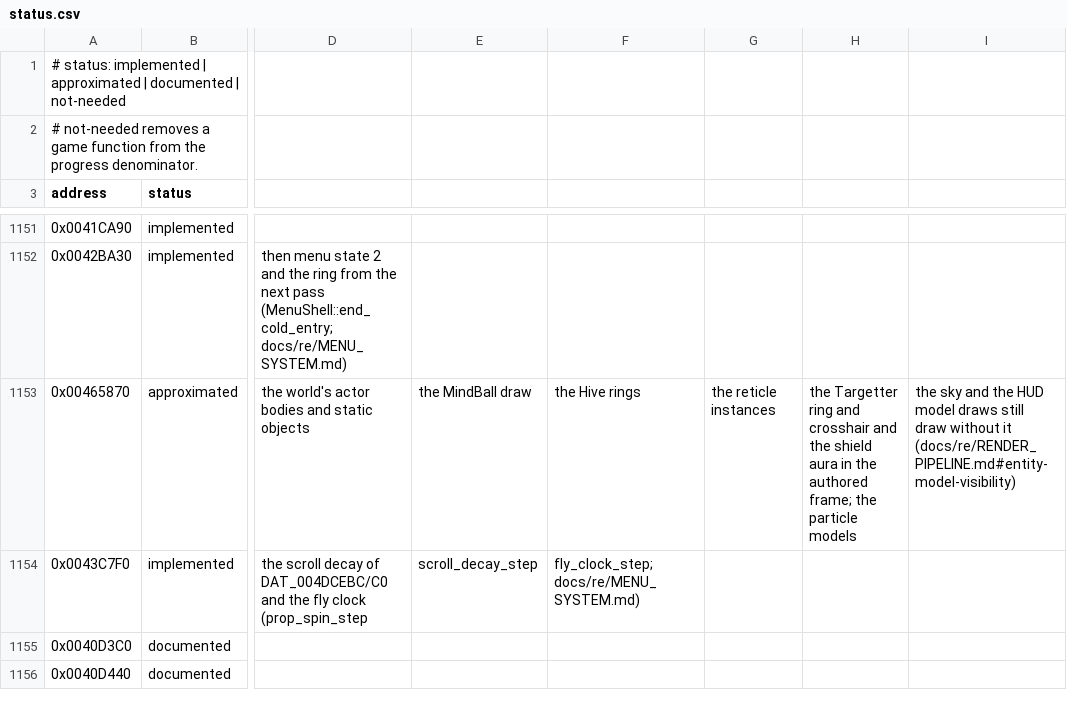
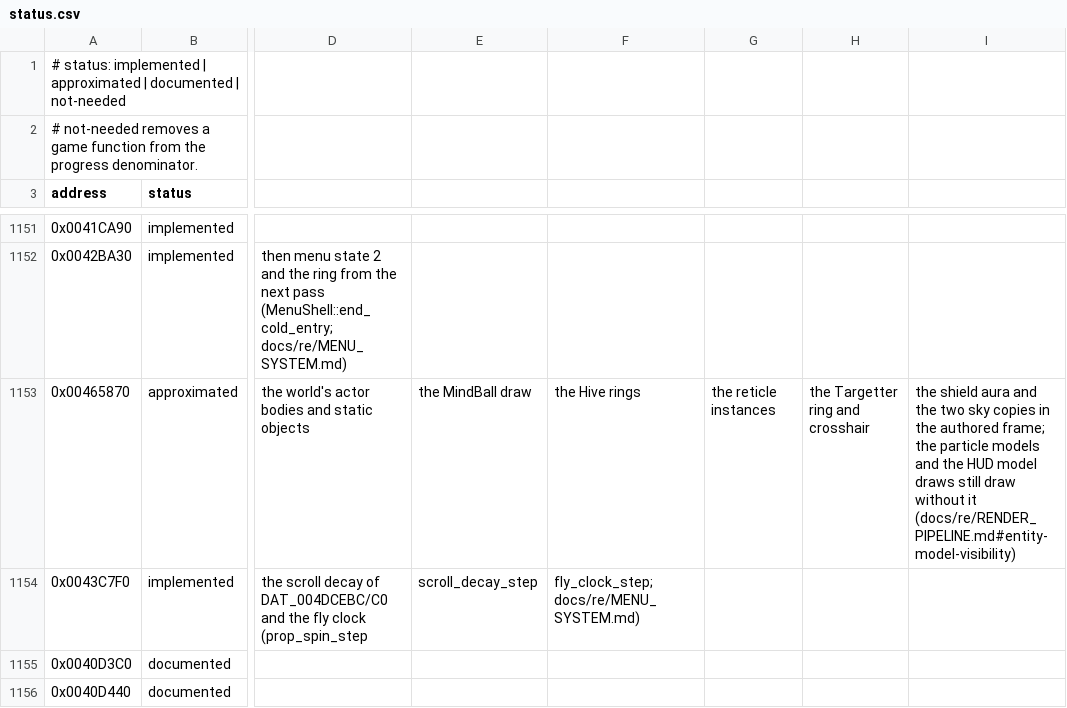
Before and after one commit to xndbogdan/OpenV2K, a CSV file: docs/progress/status.csv, drawn as a sheet; only a part is shown, gaps mark what is left out; the diff names each change by its address in the sheet, - before the commit and + after, or states it on an @@ line.

Commit message:
models: the two sky copies take FUN_0042F270's root test in the authored frame
FUN_0042F270 tests each identity-oriented copy through FUN_00465840 (0x42F375/0x42F395) on its wrapped raw origin. The port gates each copy with the sky model's radius (32256 raw units, measured from retail data, dwarfing every camera-relative offset, so reachable poses always pass and only the absurd fails). These draws consume no process random words, so the simulation is unchanged. Retail gate test covers sky models 305/306. Decomp map: 00465870 row and the sky section updated; only particle models and HUD models still draw without it.

```diff
--- a/docs/progress/status.csv
+++ b/docs/progress/status.csv
-H1153: …and crosshair and the shield aura in the authored frame; the particle models
+H1153: …and crosshair
-I1153: the sky and the…
+I1153: the shield aura and the two sky copies in the authored frame; the particle models and the…
```
Also changed, not shown: 3 other files.
